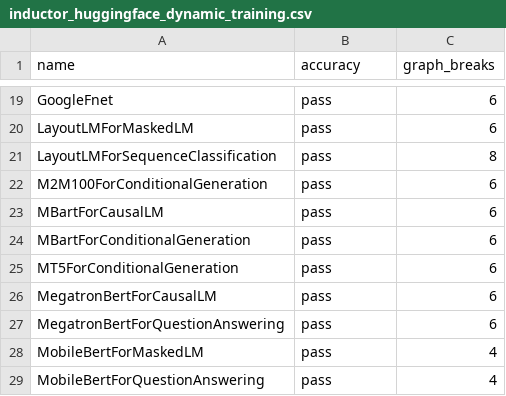
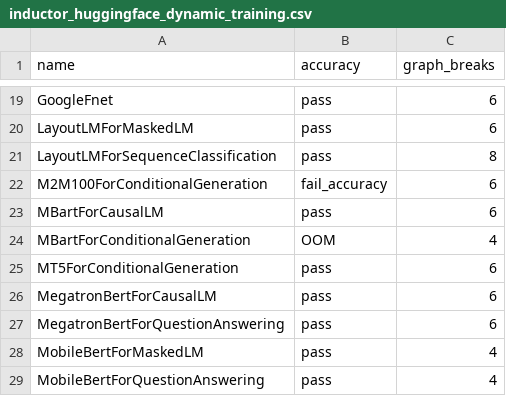
Before and after one commit to HabanaAI/pytorch-fork, a CSV file: benchmarks/dynamo/ci_expected_accuracy/inductor_huggingface_dynamic_training.csv, drawn as a sheet; only a part is shown, gaps mark what is left out.

Commit message:
Enable cuda graphs for dynamic shapes (#105064)
The general idea is to do a separate CUDA graph for each size. Because of cuda graph trees, these graphs will all share the same memory pool, so your memory usage will only be the worst case memory usage of the biggest dynamic size you want. This requires an extra dispatch in the cudagraphified callable. You must pay for a CUDA graph recording for every dynamic size you encounter, but this is MUCH cheaper than running the entire PT2 compile stack, so I expect you to still see benefits.

This was surprisingly easy to do.

Signed-off-by: Internal Developer <internal-developer@intel.com>

Pull Request resolved: https://github.com/pytorch/pytorch/pull/105064
Approved by: https://github.com/voznesenskym

```diff
--- a/benchmarks/dynamo/ci_expected_accuracy/inductor_huggingface_dynamic_training.csv
+++ b/benchmarks/dynamo/ci_expected_accuracy/inductor_huggingface_dynamic_training.csv
@@ -21,5 +21,5 @@ LayoutLMForMaskedLM,pass,6
 LayoutLMForSequenceClassification,pass,8
-M2M100ForConditionalGeneration,pass,6
+M2M100ForConditionalGeneration,fail_accuracy,6
 MBartForCausalLM,pass,6
-MBartForConditionalGeneration,pass,6
+MBartForConditionalGeneration,OOM,4
 MT5ForConditionalGeneration,pass,6
```
Also changed, not shown: benchmarks/dynamo/ci_expected_accuracy/inductor_torchbench_training.csv, 9 other files.
